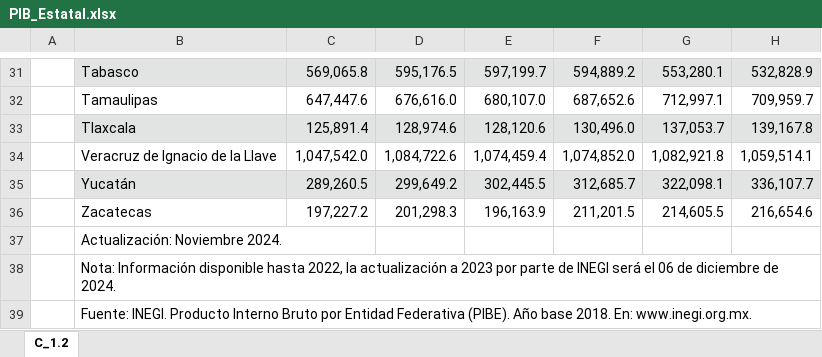
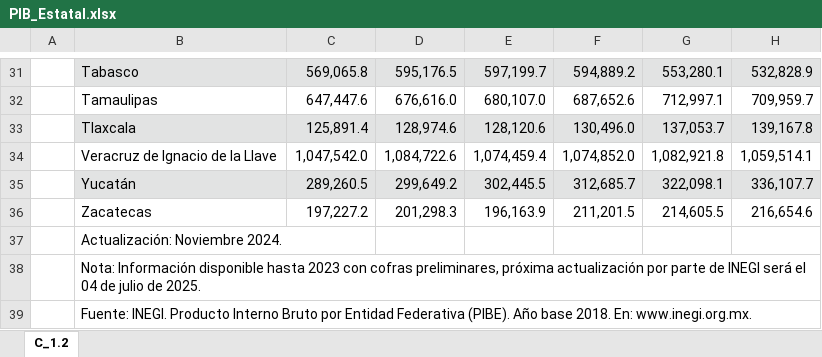
Before and after one commit to NeczarLopez/TI_Estadistica_Mensual_SICT, an Excel workbook: PIB_Estatal.xlsx, sheet C_1.2, drawn as a sheet; only a part is shown, gaps mark what is left out; values as stored, in another font and other column widths than the file's, no borders; the diff names each change by its address in the sheet, - before the commit and + after, or states it on an @@ line.

Commit message:
Add files via upload

```diff
--- a/PIB_Estatal.xlsx (sheet C_1.2)
+++ b/PIB_Estatal.xlsx (sheet C_1.2)
-B38: …disponible hasta 2022, la actualización a 2023 por parte de INEGI será el 06 de diciembre de 2024.
+B38: …disponible hasta 2023 con cofras preliminares, próxima actualización por parte de INEGI será el 04 de julio de 2025.
```
